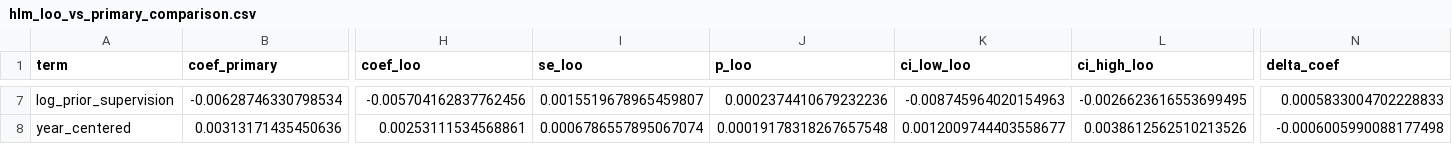
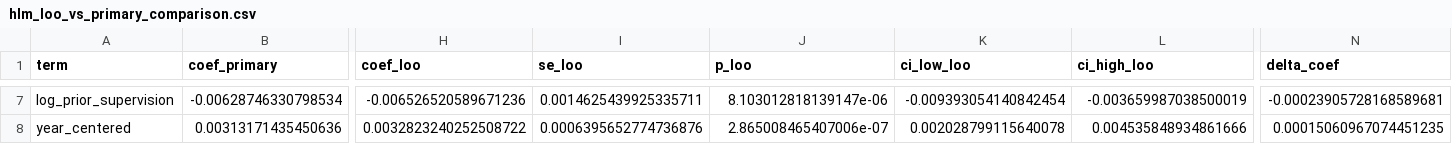
Before and after one commit to victoryangcw/RTAS-knowledge-diffusion, a CSV file: 06_RESULTS/hlm/rtas_loo/hlm_loo_vs_primary_comparison.csv, drawn as a sheet; only a part is shown, gaps mark what is left out; the diff covers the shown part only; the diff names each change by its address in the sheet, - before the commit and + after, or states it on an @@ line.

```diff
--- a/06_RESULTS/hlm/rtas_loo/hlm_loo_vs_primary_comparison.csv
+++ b/06_RESULTS/hlm/rtas_loo/hlm_loo_vs_primary_comparison.csv
-H7 (coef_loo): -0.005704162837762456
+H7 (coef_loo): -0.006526520589671236
-I7 (se_loo): 0.0015519678965459807
+I7 (se_loo): 0.0014625439925335711
-J7 (p_loo): 0.0002374410679232236
+J7 (p_loo): 8.103012818139147e-06
-K7 (ci_low_loo): -0.008745964020154963
+K7 (ci_low_loo): -0.009393054140842454
-L7 (ci_high_loo): -0.0026623616553699495
+L7 (ci_high_loo): -0.003659987038500019
-N7 (delta_coef): 0.0005833004702228833
+N7 (delta_coef): -0.00023905728168589681
-H8 (coef_loo): 0.00253111534568861
+H8 (coef_loo): 0.0032823240252508722
-I8 (se_loo): 0.0006786557895067074
+I8 (se_loo): 0.0006395652774736876
-J8 (p_loo): 0.00019178318267657548
+J8 (p_loo): 2.865008465407006e-07
-K8 (ci_low_loo): 0.0012009744403558677
+K8 (ci_low_loo): 0.002028799115640078
-L8 (ci_high_loo): 0.0038612562510213526
+L8 (ci_high_loo): 0.004535848934861666
-N8 (delta_coef): -0.0006005990088177498
+N8 (delta_coef): 0.00015060967074451235
```
Also changed, not shown: 30 edited cells elsewhere in this file, 05_VALIDATION/robustness/baseline_validity.csv, 06_RESULTS/19_numerical_provenance_ledger.csv, 7 other files.
